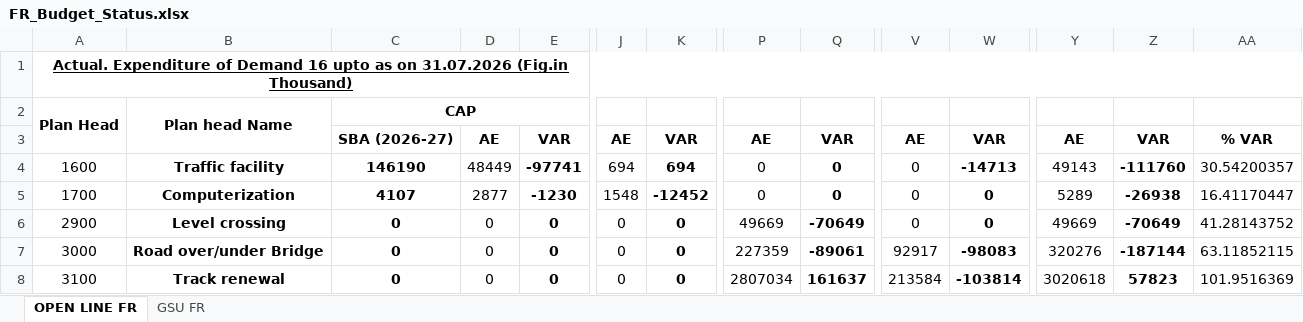
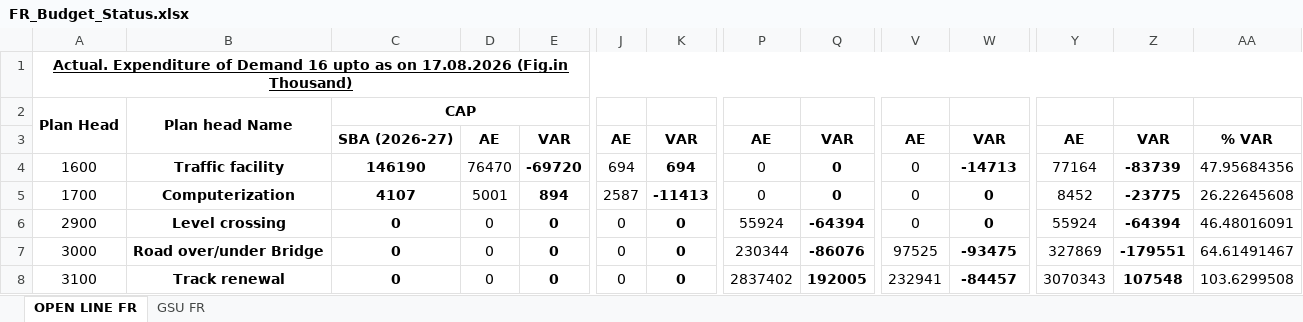
Before and after one commit to girishtiwari007/MB-BUDGET, an Excel workbook: data/fr/FR_Budget_Status.xlsx, sheet OPEN LINE FR, drawn as a sheet; only a part is shown, gaps mark what is left out; values as stored, in another font and other column widths than the file's, no borders; the diff covers the shown part only; the diff names each change by its address in the sheet, - before the commit and + after, or states it on an @@ line.

```diff
--- a/data/fr/FR_Budget_Status.xlsx (sheet OPEN LINE FR)
+++ b/data/fr/FR_Budget_Status.xlsx (sheet OPEN LINE FR)
-A1: …as on 31.07.2026 (Fig.in Thousand)
+A1: …as on 17.08.2026 (Fig.in Thousand)
-D4: 48449
+D4: 76470
-E4: -97741
+E4: -69720
-Y4: 49143
+Y4: 77164
-Z4: -111760
+Z4: -83739
-AA4: 30.54200357
+AA4: 47.95684356
-D5: 2877
+D5: 5001
-E5: -1230
+E5: 894
-J5: 1548
+J5: 2587
-K5: -12452
+K5: -11413
-Y5: 5289
+Y5: 8452
-Z5: -26938
+Z5: -23775
-AA5: 16.41170447
+AA5: 26.22645608
-P6: 49669
+P6: 55924
-Q6: -70649
+Q6: -64394
-Y6: 49669
+Y6: 55924
-Z6: -70649
+Z6: -64394
-AA6: 41.28143752
+AA6: 46.48016091
-P7: 227359
+P7: 230344
-Q7: -89061
+Q7: -86076
-V7: 92917
+V7: 97525
-W7: -98083
+W7: -93475
-Y7: 320276
+Y7: 327869
-Z7: -187144
+Z7: -179551
-AA7: 63.11852115
+AA7: 64.61491467
-P8: 2807034
+P8: 2837402
-Q8: 161637
+Q8: 192005
-V8: 213584
+V8: 232941
-W8: -103814
+W8: -84457
-Y8: 3020618
+Y8: 3070343
-Z8: 57823
+Z8: 107548
-AA8: 101.9516369
+AA8: 103.6299508
```
Also changed, not shown: 54 edited cells elsewhere in this sheet, sheet GSU FR, 6 other files.
